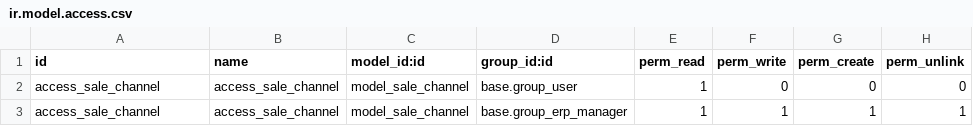
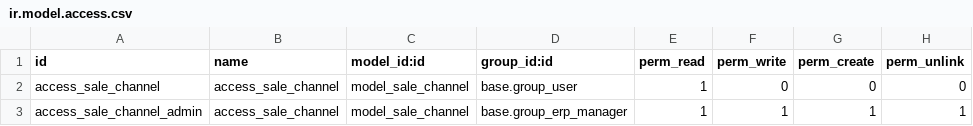
Before and after one commit to dmattosr/soycalidad-prueba, a CSV file: soycalidad/security/ir.model.access.csv, drawn as a sheet.

```diff
--- a/soycalidad/security/ir.model.access.csv
+++ b/soycalidad/security/ir.model.access.csv
@@ -2,2 +2,2 @@ id,name,model_id:id,group_id:id,perm_read,perm_write,perm_create,perm_unlink
 access_sale_channel,access_sale_channel,model_sale_channel,base.group_user,1,0,0,0
-access_sale_channel,access_sale_channel,model_sale_channel,base.group_erp_manager,1,1,1,1
+access_sale_channel_admin,access_sale_channel,model_sale_channel,base.group_erp_manager,1,1,1,1
```
Also changed, not shown: 14 other files.
